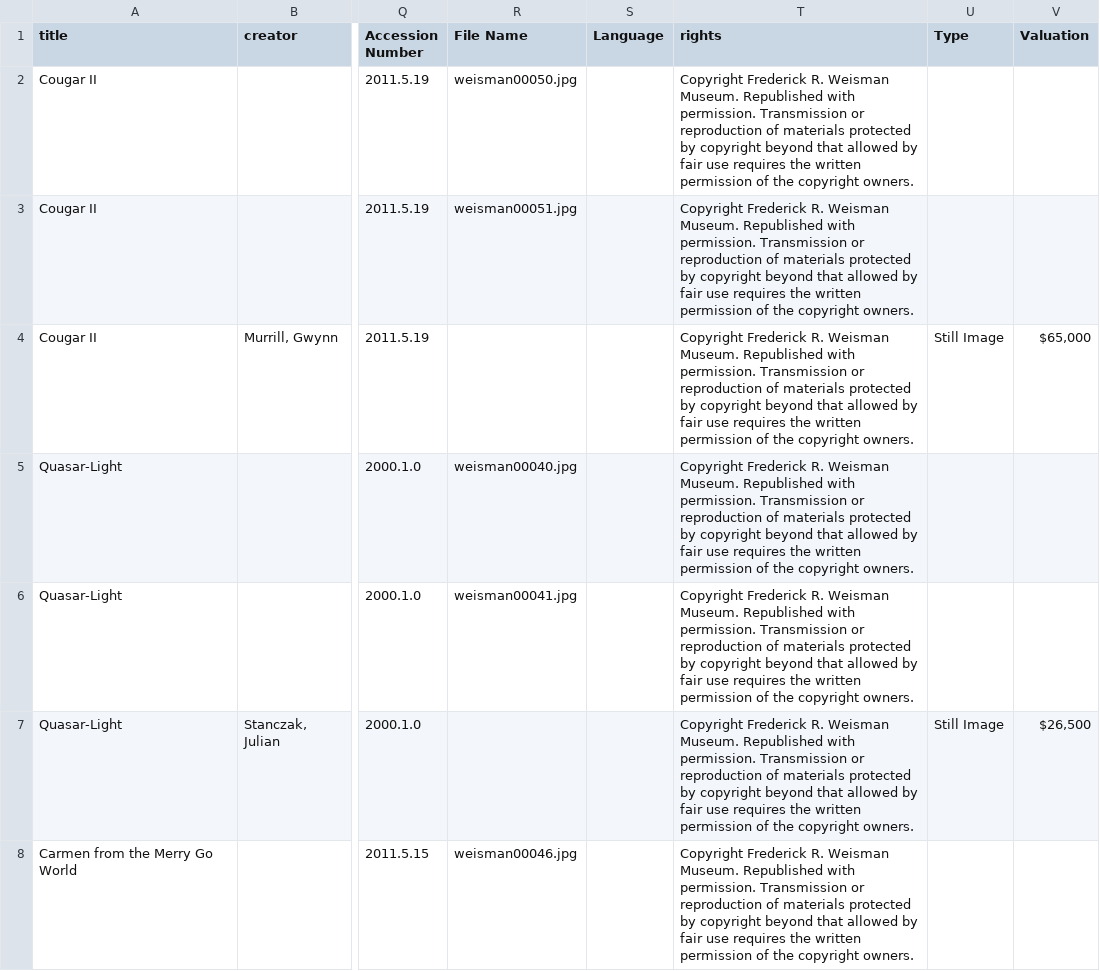
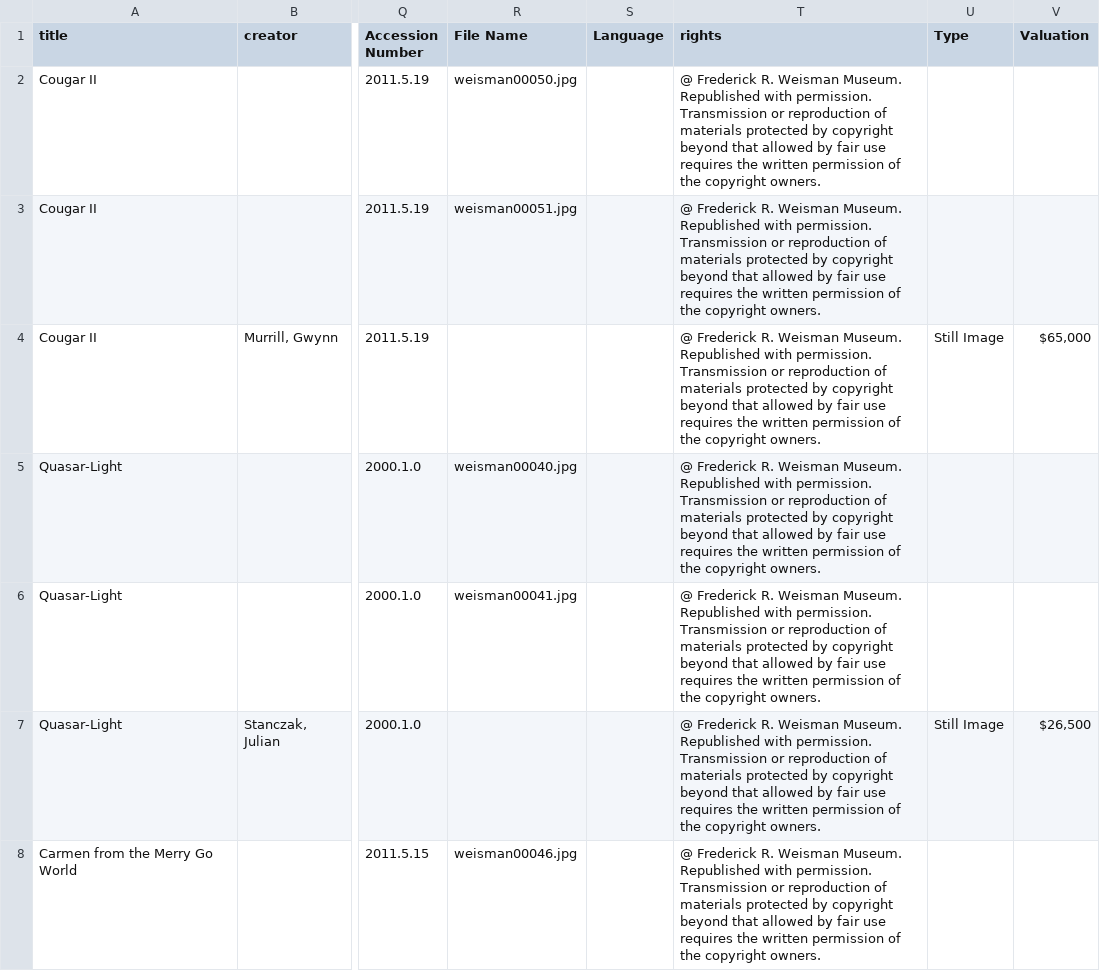
Before and after one commit to Pepperdine-University-Libraries/weisman-museum, a CSV file: assets/data/metadata.csv, drawn as a sheet; only a part is shown, gaps mark what is left out; the diff covers the shown part only; the diff names each change by its address in the sheet, - before the commit and + after, or states it on an @@ line.

```diff
--- a/assets/data/metadata.csv
+++ b/assets/data/metadata.csv
-T2:T8 (rights): Copyright Frederick R.…
+T2:T8 (rights): @ Frederick R.…
```
Also changed, not shown: 49 edited cells elsewhere in this file, 57 other files.
